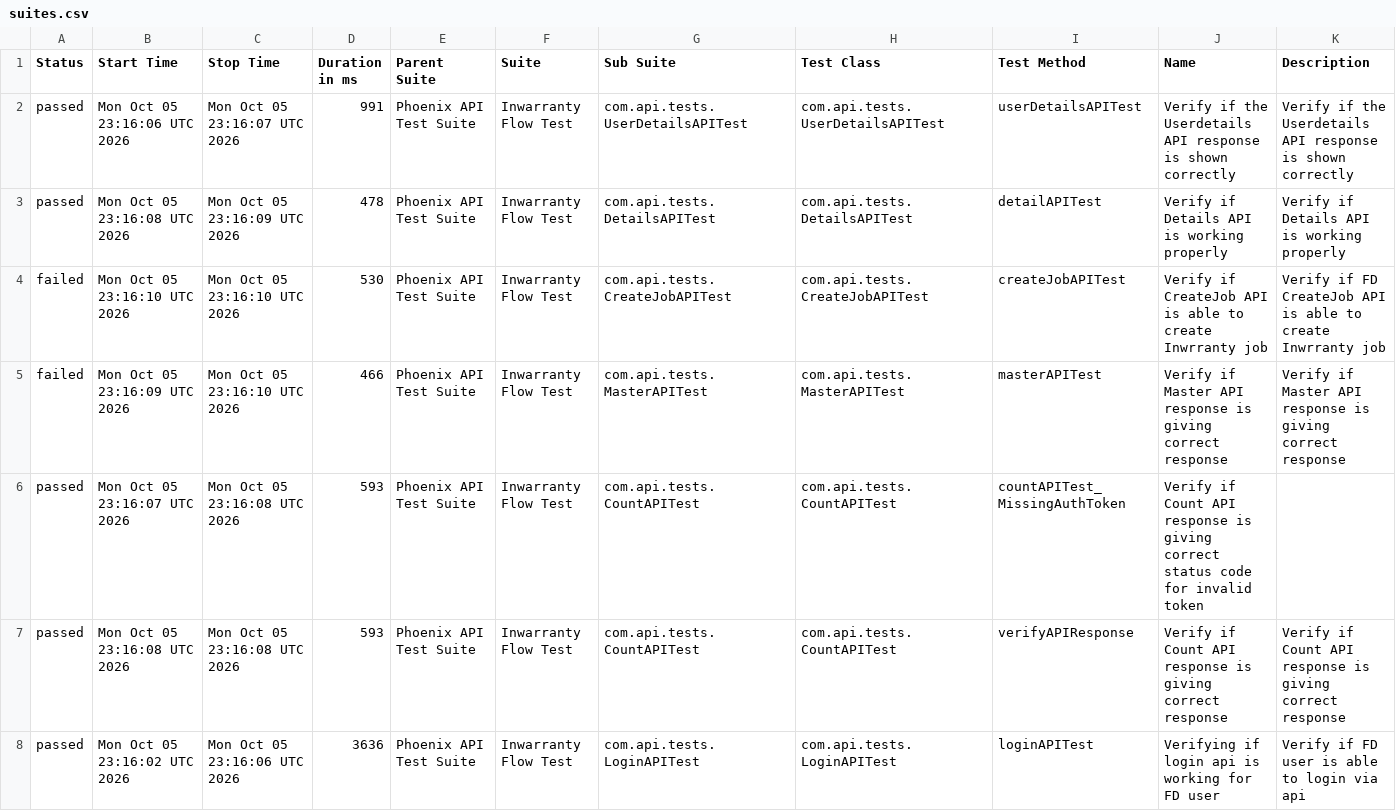
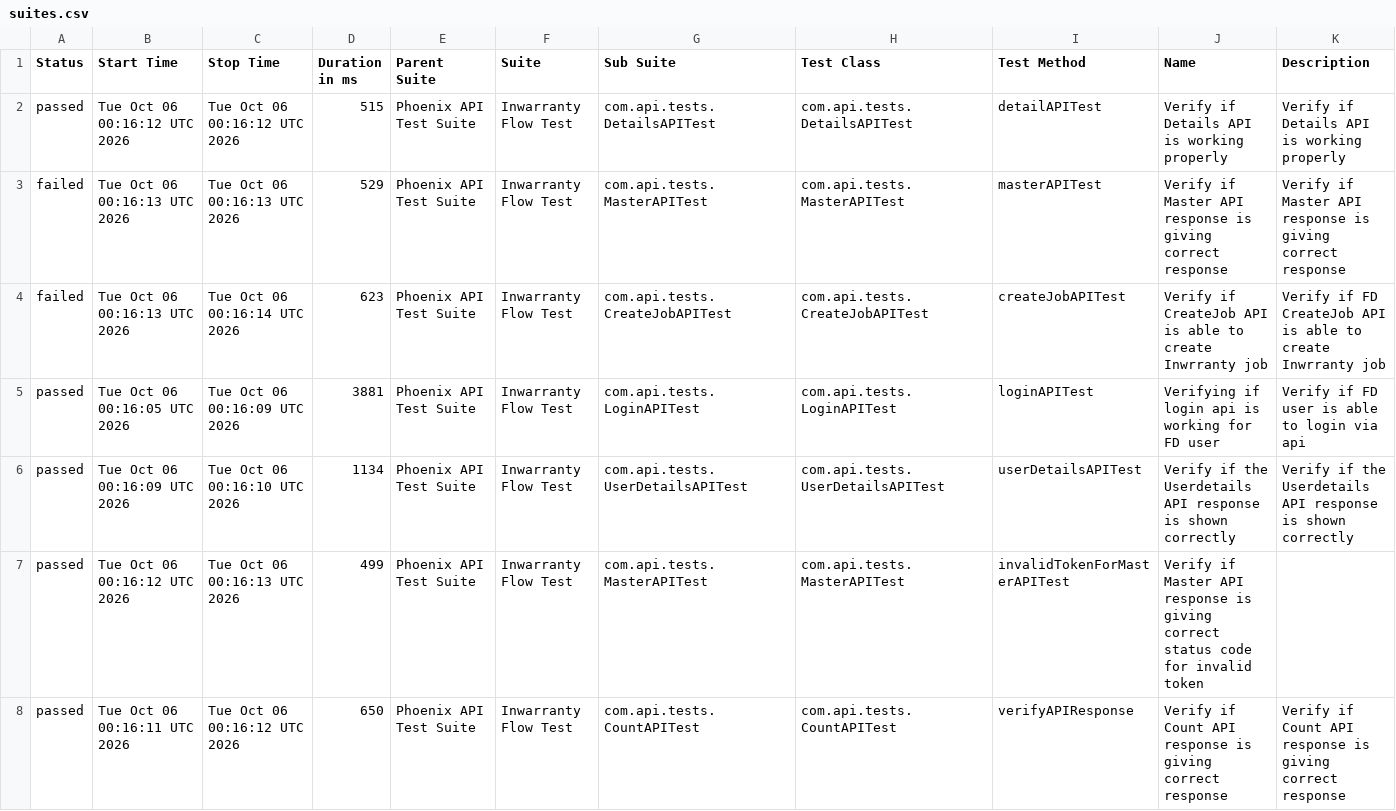
Before and after one commit to rounit/PhoenixTestAutomationFramework, a CSV file: data/suites.csv, drawn as a sheet; only a part is shown; the diff covers the shown part only.

```diff
--- a/data/suites.csv
+++ b/data/suites.csv
@@ -1,8 +1,8 @@
 "Status","Start Time","Stop Time","Duration in ms","Parent Suite","Suite","Sub Suite","Test Class","Test Method","Name","Description"
-"passed","Mon Oct 05 23:16:06 UTC 2026","Mon Oct 05 23:16:07 UTC 2026","991","Phoenix API Test Suite","Inwarranty Flow Test","com.api.tests.UserDetailsAPITest","com.api.tests.UserDetailsAPITest","userDetailsAPITest","Verify if the Userdetails API response is shown correctly","Verify if the Userdetails API response is shown correctly"
-"passed","Mon Oct 05 23:16:08 UTC 2026","Mon Oct 05 23:16:09 UTC 2026","478","Phoenix API Test Suite","Inwarranty Flow Test","com.api.tests.DetailsAPITest","com.api.tests.DetailsAPITest","detailAPITest","Verify if Details API is working properly","Verify if Details API is working properly"
-"failed","Mon Oct 05 23:16:10 UTC 2026","Mon Oct 05 23:16:10 UTC 2026","530","Phoenix API Test Suite","Inwarranty Flow Test","com.api.tests.CreateJobAPITest","com.api.tests.CreateJobAPITest","createJobAPITest","Verify if CreateJob API is able to create Inwrranty job","Verify if FD CreateJob API is able to create Inwrranty job"
-"failed","Mon Oct 05 23:16:09 UTC 2026","Mon Oct 05 23:16:10 UTC 2026","466","Phoenix API Test Suite","Inwarranty Flow Test","com.api.tests.MasterAPITest","com.api.tests.MasterAPITest","masterAPITest","Verify if Master API response is giving correct response","Verify if Master API response is giving correct response"
-"passed","Mon Oct 05 23:16:07 UTC 2026","Mon Oct 05 23:16:08 UTC 2026","593","Phoenix API Test Suite","Inwarranty Flow Test","com.api.tests.CountAPITest","com.api.tests.CountAPITest","countAPITest_MissingAuthToken","Verify if Count API response is giving correct status code for invalid token",""
-"passed","Mon Oct 05 23:16:08 UTC 2026","Mon Oct 05 23:16:08 UTC 2026","593","Phoenix API Test Suite","Inwarranty Flow Test","com.api.tests.CountAPITest","com.api.tests.CountAPITest","verifyAPIResponse","Verify if Count API response is giving correct response","Verify if Count API response is giving correct response"
-"passed","Mon Oct 05 23:16:02 UTC 2026","Mon Oct 05 23:16:06 UTC 2026","3636","Phoenix API Test Suite","Inwarranty Flow Test","com.api.tests.LoginAPITest","com.api.tests.LoginAPITest","loginAPITest","Verifying if login api is working for FD user","Verify if FD user is able to login via api"
+"passed","Tue Oct 06 00:16:12 UTC 2026","Tue Oct 06 00:16:12 UTC 2026","515","Phoenix API Test Suite","Inwarranty Flow Test","com.api.tests.DetailsAPITest","com.api.tests.DetailsAPITest","detailAPITest","Verify if Details API is working properly","Verify if Details API is working properly"
+"failed","Tue Oct 06 00:16:13 UTC 2026","Tue Oct 06 00:16:13 UTC 2026","529","Phoenix API Test Suite","Inwarranty Flow Test","com.api.tests.MasterAPITest","com.api.tests.MasterAPITest","masterAPITest","Verify if Master API response is giving correct response","Verify if Master API response is giving correct response"
+"failed","Tue Oct 06 00:16:13 UTC 2026","Tue Oct 06 00:16:14 UTC 2026","623","Phoenix API Test Suite","Inwarranty Flow Test","com.api.tests.CreateJobAPITest","com.api.tests.CreateJobAPITest","createJobAPITest","Verify if CreateJob API is able to create Inwrranty job","Verify if FD CreateJob API is able to create Inwrranty job"
+"passed","Tue Oct 06 00:16:05 UTC 2026","Tue Oct 06 00:16:09 UTC 2026","3881","Phoenix API Test Suite","Inwarranty Flow Test","com.api.tests.LoginAPITest","com.api.tests.LoginAPITest","loginAPITest","Verifying if login api is working for FD user","Verify if FD user is able to login via api"
+"passed","Tue Oct 06 00:16:09 UTC 2026","Tue Oct 06 00:16:10 UTC 2026","1134","Phoenix API Test Suite","Inwarranty Flow Test","com.api.tests.UserDetailsAPITest","com.api.tests.UserDetailsAPITest","userDetailsAPITest","Verify if the Userdetails API response is shown correctly","Verify if the Userdetails API response is shown correctly"
+"passed","Tue Oct 06 00:16:12 UTC 2026","Tue Oct 06 00:16:13 UTC 2026","499","Phoenix API Test Suite","Inwarranty Flow Test","com.api.tests.MasterAPITest","com.api.tests.MasterAPITest","invalidTokenForMasterAPITest","Verify if Master API response is giving correct status code for invalid token",""
+"passed","Tue Oct 06 00:16:11 UTC 2026","Tue Oct 06 00:16:12 UTC 2026","650","Phoenix API Test Suite","Inwarranty Flow Test","com.api.tests.CountAPITest","com.api.tests.CountAPITest","verifyAPIResponse","Verify if Count API response is giving correct response","Verify if Count API response is giving correct response"
```
Also changed, not shown: 7 edited cells elsewhere in this file, data/behaviors.csv, 51 other files.
